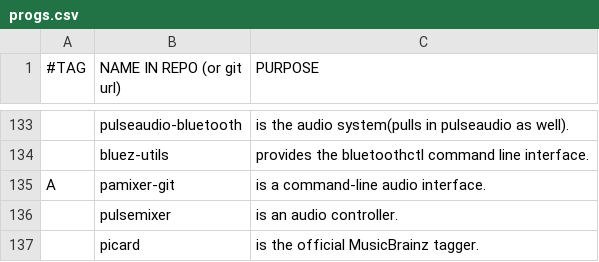
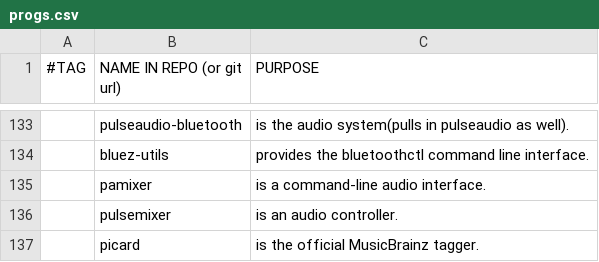
Before and after one commit to BachoSeven/AARGH, a CSV file: progs.csv, drawn as a sheet; only a part is shown, gaps mark what is left out; removed rows and columns are numbered as before the commit, all else as after; the diff names each change by its address in the sheet, - before the commit and + after, or states it on an @@ line.

Commit message:
Update pamixer version

```diff
--- a/progs.csv
+++ b/progs.csv
-row 135: A | pamixer-git | is a command-line audio interface.
+row 135:  | pamixer | is a command-line audio interface.
```
